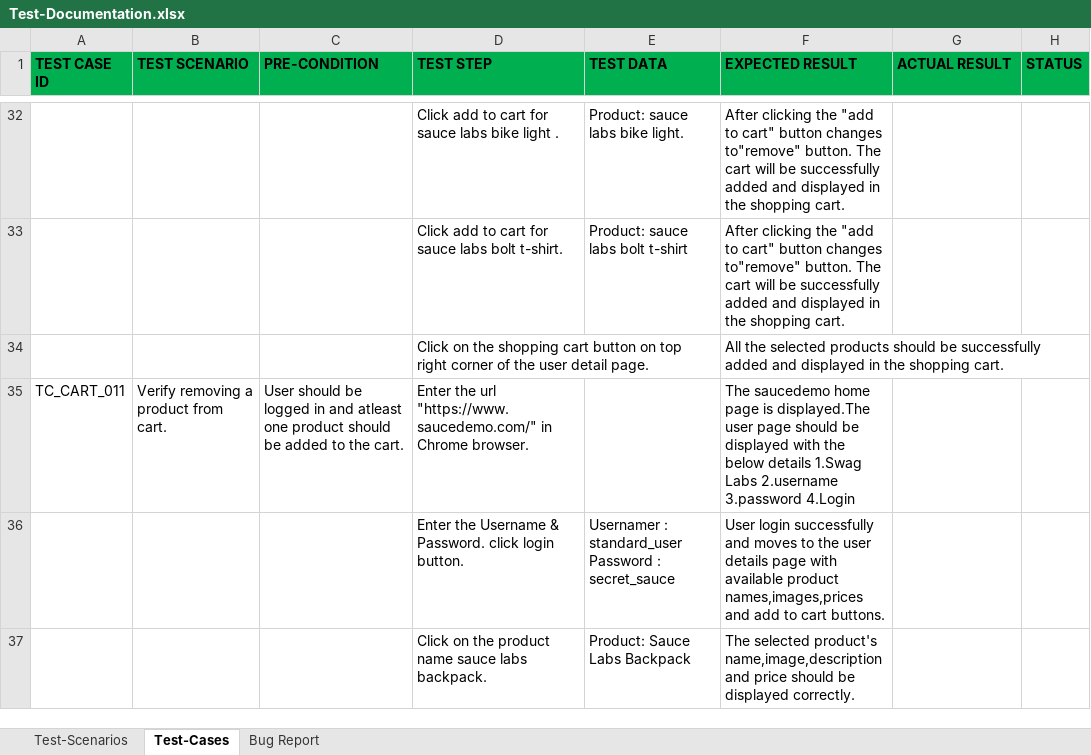
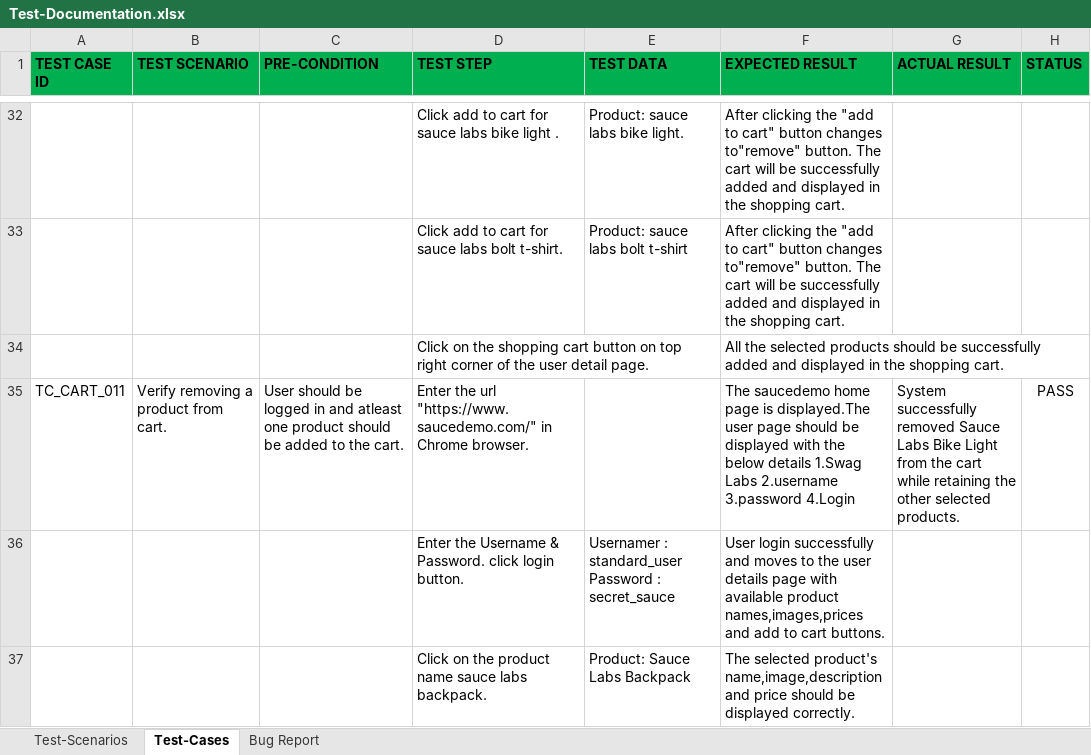
Before and after one commit to Subhakarpillai/ECOMMERCE-TESTING-PROJECT, an Excel workbook: Test-Documentation.xlsx, sheet Test-Cases, drawn as a sheet; only a part is shown, gaps mark what is left out; values as stored, in another font and other column widths than the file's, no borders; the diff covers the shown part only; the diff names each change by its address in the sheet, - before the commit and + after, or states it on an @@ line.

Commit message:
Add files via upload
Completed Manual Test Execution (15 Test Cases).

```diff
--- a/Test-Documentation.xlsx (sheet Test-Cases)
+++ b/Test-Documentation.xlsx (sheet Test-Cases)
-G35 (ACTUAL RESULT): (empty)
+G35 (ACTUAL RESULT): System successfully removed Sauce Labs Bike Light from the cart while retaining the other selected products.
-H35 (STATUS): (empty)
+H35 (STATUS): PASS
```
Also changed, not shown: 28 edited cells elsewhere in this sheet.
